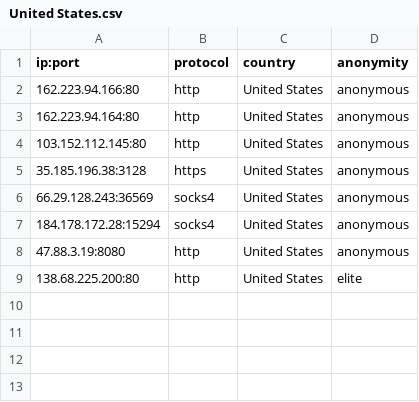
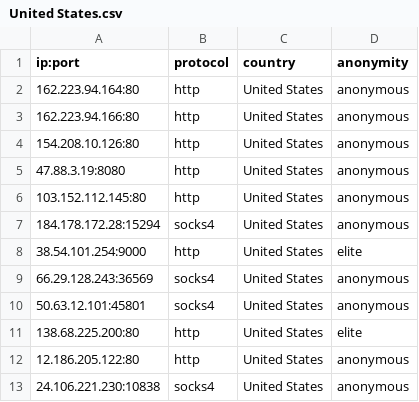
Before and after one commit to NoureddineRmila/daily-free-working-proxies, a CSV file: United States.csv, drawn as a sheet.

Commit message:
Update proxies list

```diff
--- a/United States.csv
+++ b/United States.csv
@@ -1,9 +1,13 @@
 ip:port,protocol,country,anonymity
+162.223.94.164:80,http,United States,anonymous
 162.223.94.166:80,http,United States,anonymous
-162.223.94.164:80,http,United States,anonymous
+154.208.10.126:80,http,United States,anonymous
+47.88.3.19:8080,http,United States,anonymous
 103.152.112.145:80,http,United States,anonymous
-35.185.196.38:3128,https,United States,anonymous
+184.178.172.28:15294,socks4,United States,anonymous
+38.54.101.254:9000,http,United States,elite
 66.29.128.243:36569,socks4,United States,anonymous
-184.178.172.28:15294,socks4,United States,anonymous
-47.88.3.19:8080,http,United States,anonymous
+50.63.12.101:45801,socks4,United States,anonymous
 138.68.225.200:80,http,United States,elite
+12.186.205.122:80,http,United States,anonymous
+24.106.221.230:10838,socks4,United States,anonymous
```
Also changed, not shown: France.csv, all_proxies.csv, 10 other files.
